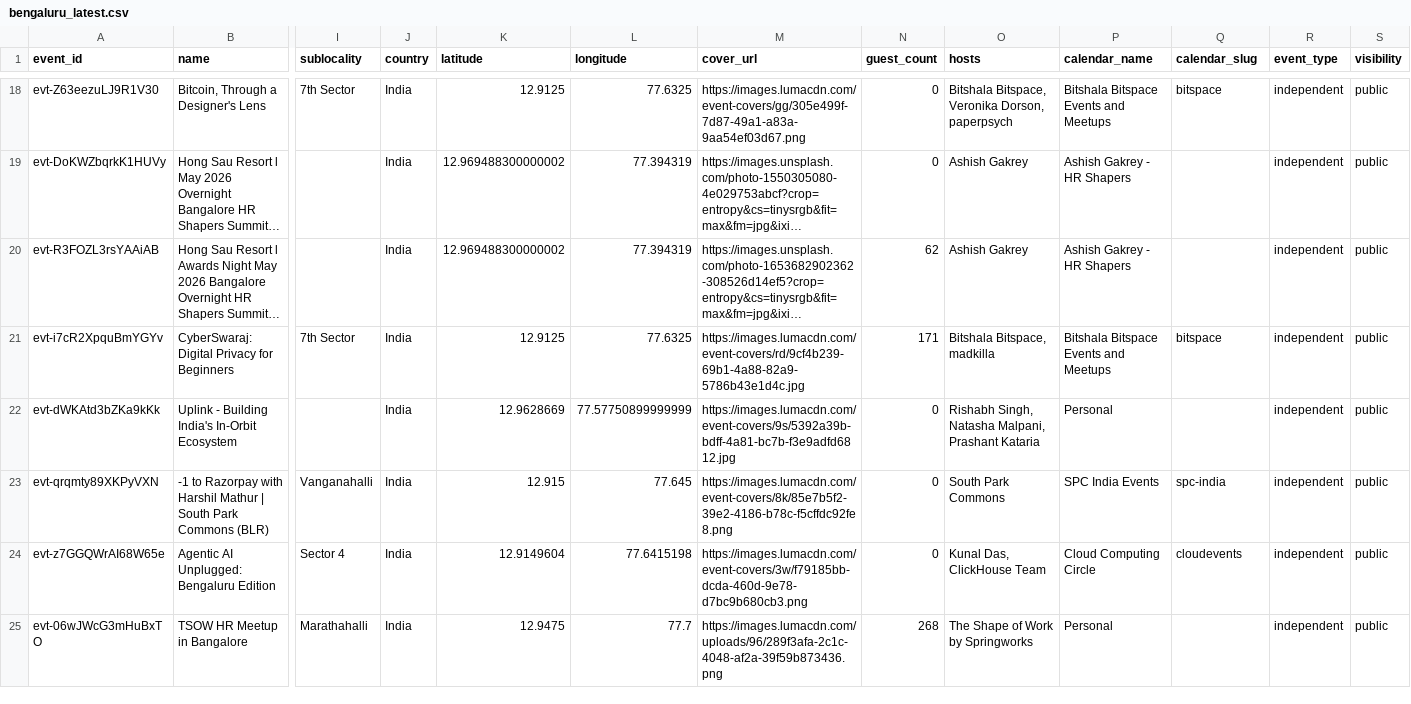
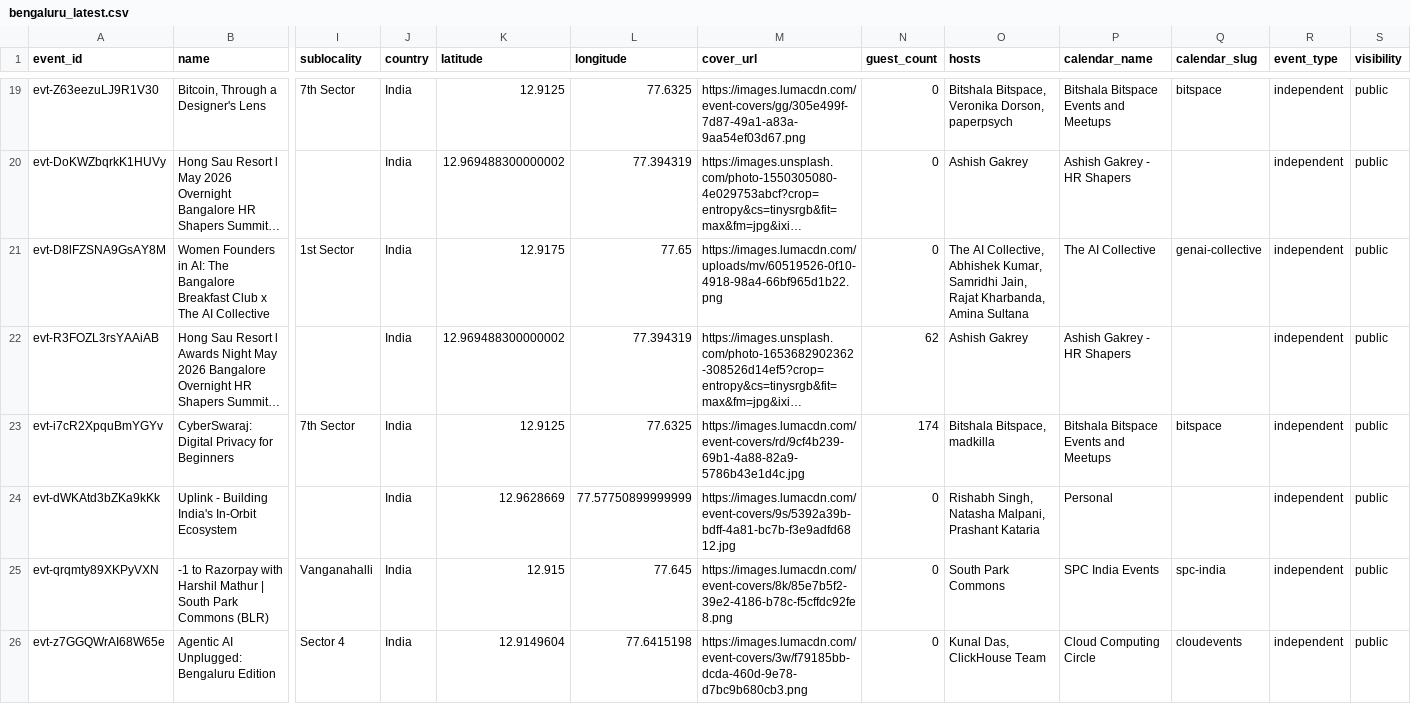
Before and after one commit to himanshusaleria/luma-explore, a CSV file: data/bengaluru_latest.csv, drawn as a sheet; only a part is shown, gaps mark what is left out; the shorter side is filled out with more unchanged rows; long unchanged cells end in …; addresses are those after the commit; rows hold the shown columns only; the diff covers the shown part only; the diff names each change by its address in the sheet, - before the commit and + after, or states it on an @@ line.

```diff
--- a/data/bengaluru_latest.csv
+++ b/data/bengaluru_latest.csv
+row 21: evt-D8lFZSNA9GsAY8M | Women Founders in AI: The Bangalore Breakfast Club x The AI Collective | 1st Sector | India | 12.9175 | 77.65 | https://images.lumacdn.com/uploads/mv/60519526-0f10-4918-98a4-66bf965d1b22.png | 0 | The AI Collective, Abhishek Kumar, Samridhi Jain, Rajat Kharbanda, Amina Sultana | The AI Collective | genai-collective | independent | public
-N23 (guest_count): 171
+N23 (guest_count): 174
```
Also changed, not shown: 7 added rows and 4 edited cells elsewhere in this file, data/boston_latest.csv, data/new-delhi_latest.csv, 12 other files.
